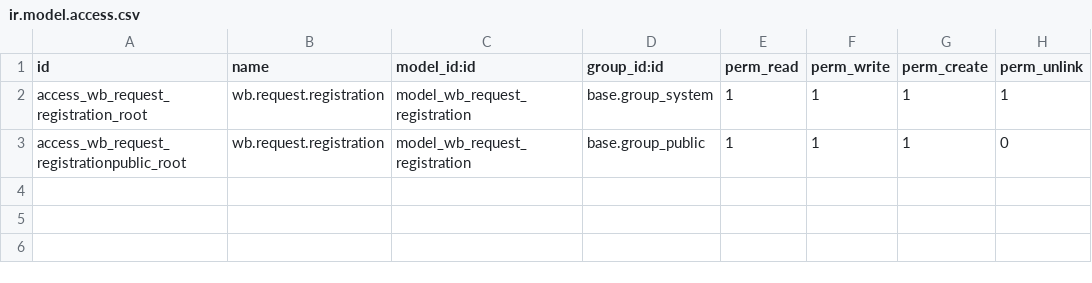
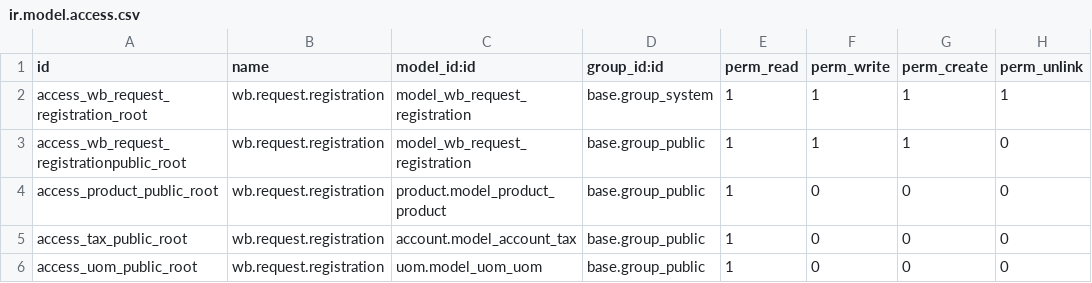
Before and after one commit to basseyroro/kkon_fob, a CSV file: wb_ebilling_integration/security/ir.model.access.csv, drawn as a sheet; the diff names each change by its address in the sheet, - before the commit and + after, or states it on an @@ line.

Commit message:
UPD -> sale order auto create from ebilling 3 apis added.

```diff
--- a/wb_ebilling_integration/security/ir.model.access.csv
+++ b/wb_ebilling_integration/security/ir.model.access.csv
+row 4: access_product_public_root | wb.request.registration | product.model_product_product | base.group_public | 1 | 0 | 0 | 0
+row 5: access_tax_public_root | wb.request.registration | account.model_account_tax | base.group_public | 1 | 0 | 0 | 0
+row 6: access_uom_public_root | wb.request.registration | uom.model_uom_uom | base.group_public | 1 | 0 | 0 | 0
```
